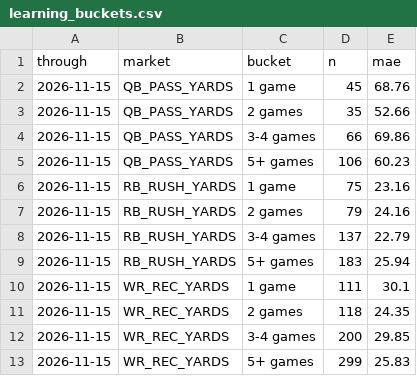
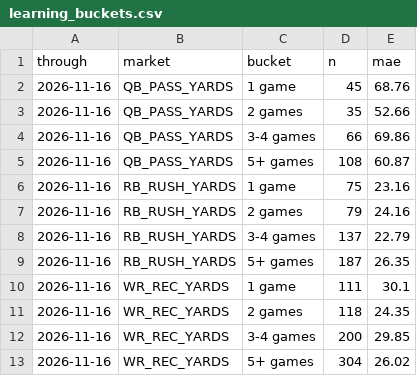
Before and after one commit to flychico/lydiaslab, a CSV file: data/nfl/learning_buckets.csv, drawn as a sheet.

```diff
--- a/data/nfl/learning_buckets.csv
+++ b/data/nfl/learning_buckets.csv
@@ -1,13 +1,13 @@
 through,market,bucket,n,mae
-2026-11-15,QB_PASS_YARDS,1 game,45,68.76
-2026-11-15,QB_PASS_YARDS,2 games,35,52.66
-2026-11-15,QB_PASS_YARDS,3-4 games,66,69.86
-2026-11-15,QB_PASS_YARDS,5+ games,106,60.23
-2026-11-15,RB_RUSH_YARDS,1 game,75,23.16
-2026-11-15,RB_RUSH_YARDS,2 games,79,24.16
-2026-11-15,RB_RUSH_YARDS,3-4 games,137,22.79
-2026-11-15,RB_RUSH_YARDS,5+ games,183,25.94
-2026-11-15,WR_REC_YARDS,1 game,111,30.1
-2026-11-15,WR_REC_YARDS,2 games,118,24.35
-2026-11-15,WR_REC_YARDS,3-4 games,200,29.85
-2026-11-15,WR_REC_YARDS,5+ games,299,25.83
+2026-11-16,QB_PASS_YARDS,1 game,45,68.76
+2026-11-16,QB_PASS_YARDS,2 games,35,52.66
+2026-11-16,QB_PASS_YARDS,3-4 games,66,69.86
+2026-11-16,QB_PASS_YARDS,5+ games,108,60.87
+2026-11-16,RB_RUSH_YARDS,1 game,75,23.16
+2026-11-16,RB_RUSH_YARDS,2 games,79,24.16
+2026-11-16,RB_RUSH_YARDS,3-4 games,137,22.79
+2026-11-16,RB_RUSH_YARDS,5+ games,187,26.35
+2026-11-16,WR_REC_YARDS,1 game,111,30.1
+2026-11-16,WR_REC_YARDS,2 games,118,24.35
+2026-11-16,WR_REC_YARDS,3-4 games,200,29.85
+2026-11-16,WR_REC_YARDS,5+ games,304,26.02
```
Also changed, not shown: data/feed/nfl/sample.csv, data/nfl/clv-log.csv, 17 other files.
